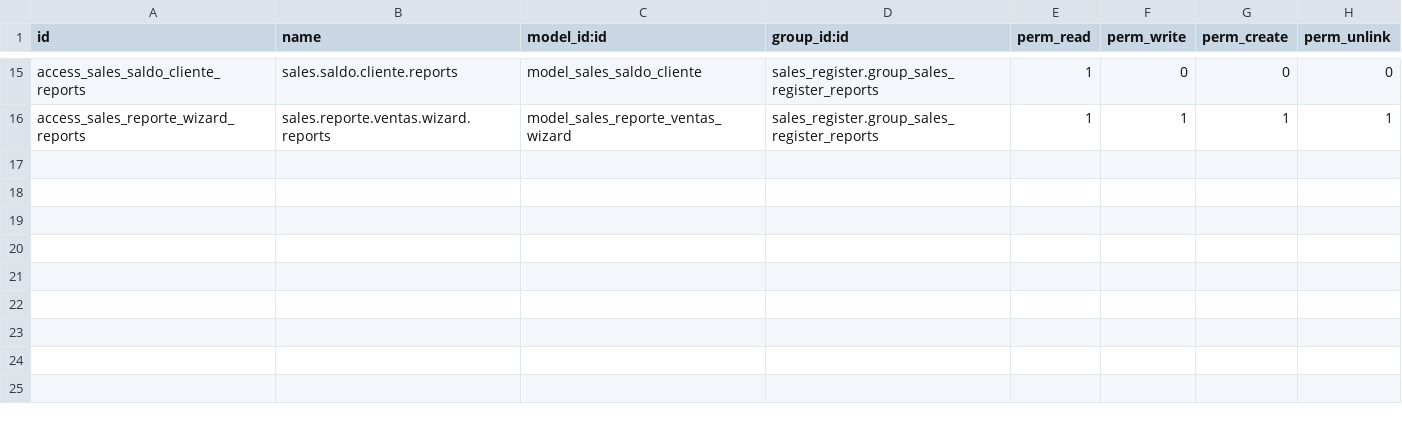
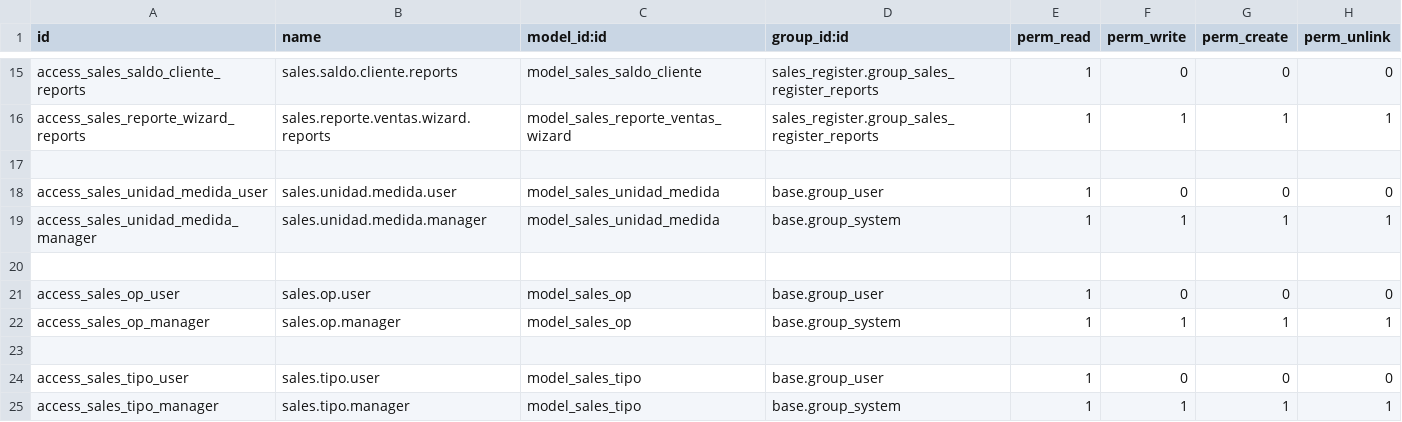
Before and after one commit to Adalid2029/odoo_registro_ventas, a CSV file: addons/sales_register/security/ir.model.access.csv, drawn as a sheet; only a part is shown, gaps mark what is left out.

```diff
--- a/addons/sales_register/security/ir.model.access.csv
+++ b/addons/sales_register/security/ir.model.access.csv
@@ -16 +16,10 @@ access_sales_saldo_cliente_reports,sales.saldo.cliente.reports,model_sales_saldo
 access_sales_reporte_wizard_reports,sales.reporte.ventas.wizard.reports,model_sales_reporte_ventas_wizard,sales_register.group_sales_register_reports,1,1,1,1
+
+access_sales_unidad_medida_user,sales.unidad.medida.user,model_sales_unidad_medida,base.group_user,1,0,0,0
+access_sales_unidad_medida_manager,sales.unidad.medida.manager,model_sales_unidad_medida,base.group_system,1,1,1,1
+
+access_sales_op_user,sales.op.user,model_sales_op,base.group_user,1,0,0,0
+access_sales_op_manager,sales.op.manager,model_sales_op,base.group_system,1,1,1,1
+
+access_sales_tipo_user,sales.tipo.user,model_sales_tipo,base.group_user,1,0,0,0
+access_sales_tipo_manager,sales.tipo.manager,model_sales_tipo,base.group_system,1,1,1,1
```
Also changed, not shown: 7 other files.
